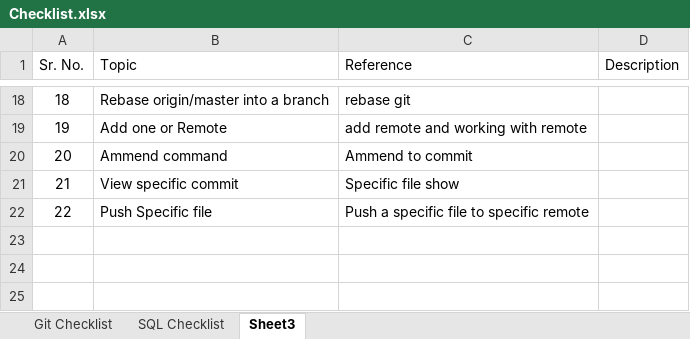
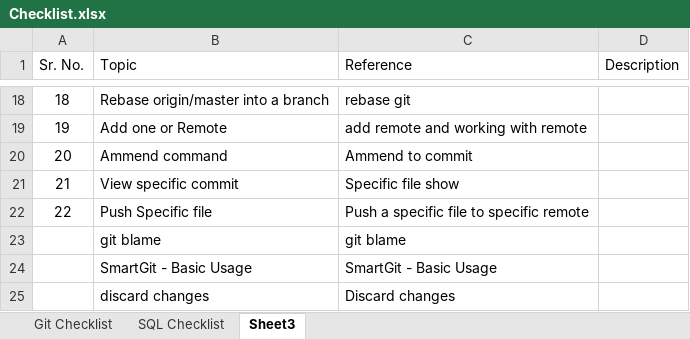
Before and after one commit to MeetParikh01/ITE-304, an Excel workbook: Checklist.xlsx, sheet Sheet3, drawn as a sheet; only a part is shown, gaps mark what is left out; values as stored, in another font and other column widths than the file's, no borders; the diff names each change by its address in the sheet, - before the commit and + after, or states it on an @@ line.

Commit message:
add checklist

```diff
--- a/Checklist.xlsx (sheet Sheet3)
+++ b/Checklist.xlsx (sheet Sheet3)
+row 23:  | git blame | git blame
+row 24:  | SmartGit - Basic Usage | SmartGit - Basic Usage
+row 25:  | discard changes | Discard changes
```
